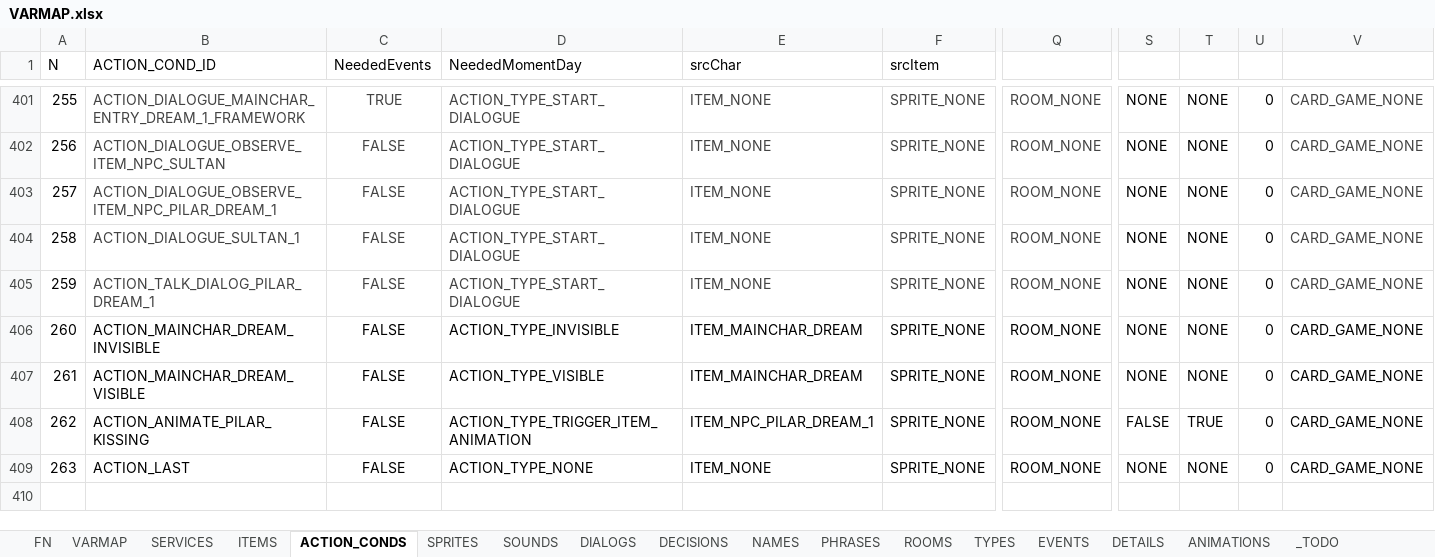
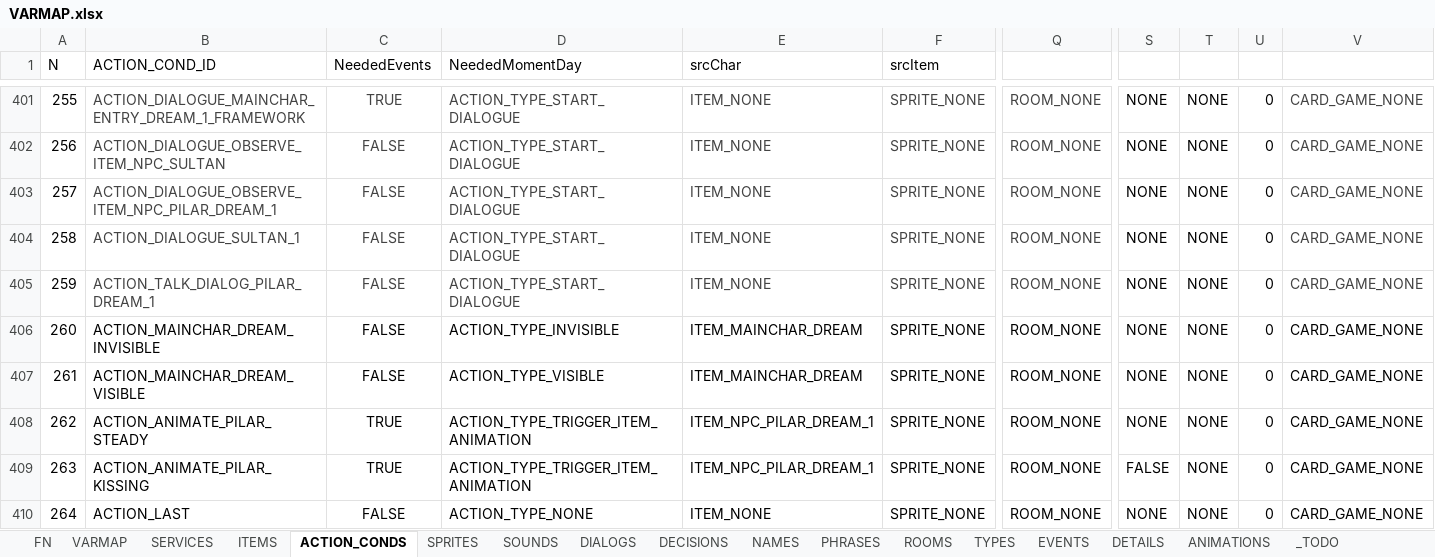
Before and after one commit to ivor4/Goblins3_AnotherQuest, an Excel workbook: VARMAP_Generator/VARMAP.xlsx, sheet ACTION_CONDS, drawn as a sheet; only a part is shown, gaps mark what is left out; values as stored, in another font and other column widths than the file's, no borders; charts and pictures and table styles not drawn; addresses are those after the commit; rows hold the shown columns only; the diff names each change by its address in the sheet, - before the commit and + after, or states it on an @@ line.

Commit message:
Pending to add delay to actions. This will enhance animations

```diff
--- a/VARMAP_Generator/VARMAP.xlsx (sheet ACTION_CONDS)
+++ b/VARMAP_Generator/VARMAP.xlsx (sheet ACTION_CONDS)
+row 408: 262 | ACTION_ANIMATE_PILAR_STEADY | TRUE | ACTION_TYPE_TRIGGER_ITEM_ANIMATION | ITEM_NPC_PILAR_DREAM_1 | SPRITE_NONE | ROOM_NONE | NONE | NONE | 0 | CARD_GAME_NONE
@@ column A (N) renumbered from row 409 down @@
-C409 (NeededEvents): FALSE
+C409 (NeededEvents): TRUE
-T409: TRUE
+T409: NONE
```
Also changed, not shown: sheet DIALOGS, 8 other files.
